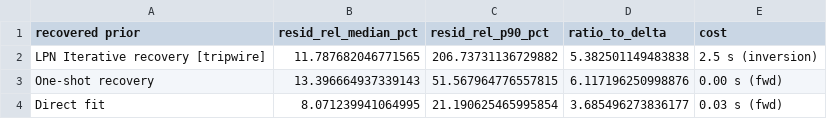
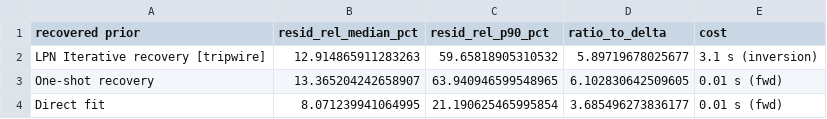
Before and after one commit to Gabriel-P-Langlois/lpn_for_nonconvex_control, a CSV file: tv_pm/results/prior_recovery_retrain.csv, drawn as a sheet.

```diff
--- a/tv_pm/results/prior_recovery_retrain.csv
+++ b/tv_pm/results/prior_recovery_retrain.csv
@@ -1,4 +1,4 @@
 recovered prior,resid_rel_median_pct,resid_rel_p90_pct,ratio_to_delta,cost
-LPN Iterative recovery  [tripwire],11.787682046771565,206.73731136729882,5.382501149483838,2.5 s (inversion)
-One-shot recovery,13.396664937339143,51.567964776557815,6.117196250998876,0.00 s (fwd)
-Direct fit,8.071239941064995,21.190625465995854,3.685496273836177,0.03 s (fwd)
+LPN Iterative recovery  [tripwire],12.914865911283263,59.65818905310532,5.89719678025677,3.1 s (inversion)
+One-shot recovery,13.365204242658907,63.940946599548965,6.102830642509605,0.01 s (fwd)
+Direct fit,8.071239941064995,21.190625465995854,3.685496273836177,0.01 s (fwd)
```
Also changed, not shown: tv_pm/results/threeway_psnr_retrain.csv, 13 other files.
